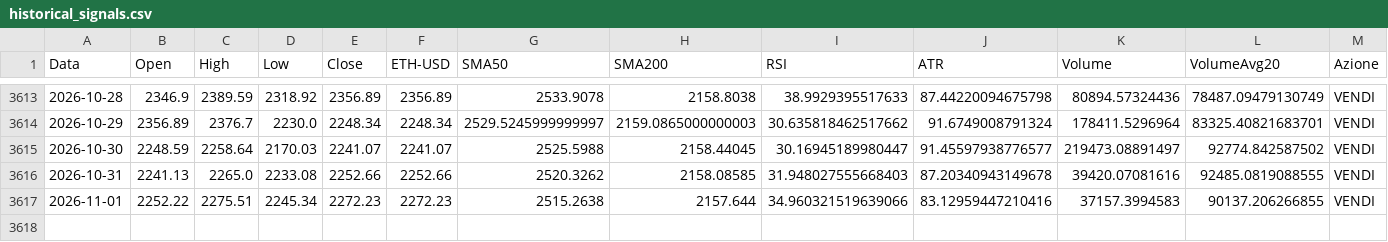
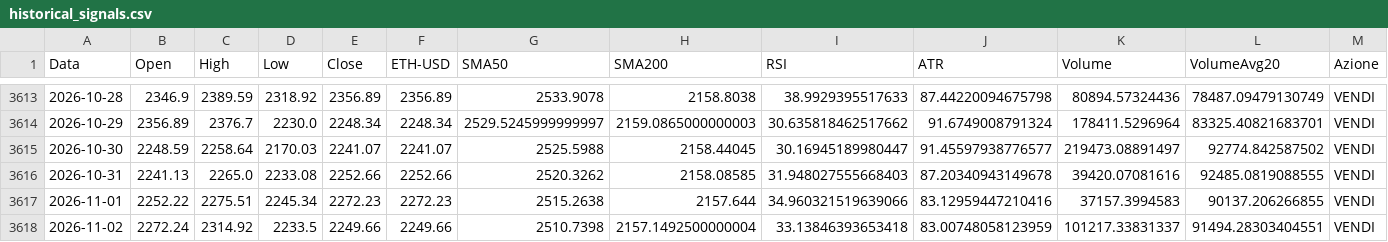
Before and after one commit to giuse2003/ETH_Prudential_Signal, a CSV file: docs/historical_signals.csv, drawn as a sheet; only a part is shown, gaps mark what is left out; rows hold the shown columns only; the diff names each change by its address in the sheet, - before the commit and + after, or states it on an @@ line.

```diff
--- a/docs/historical_signals.csv
+++ b/docs/historical_signals.csv
+row 3618: 2026-11-02 | 2272.24 | 2314.92 | 2233.5 | 2249.66 | 2249.66 | 2510.7398 | 2157.1492500000004 | 33.13846393653418 | 83.00748058123959 | 101217.33831337 | 91494.28303404551 | VENDI
```
Also changed, not shown: docs/equity_timeseries.csv, docs/raw_candles.csv, 6 other files.
